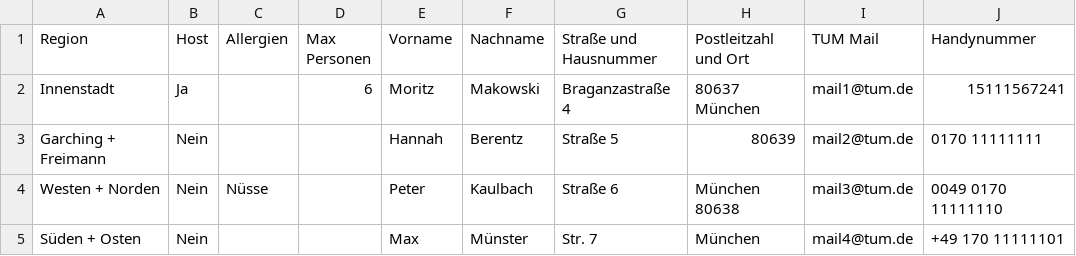
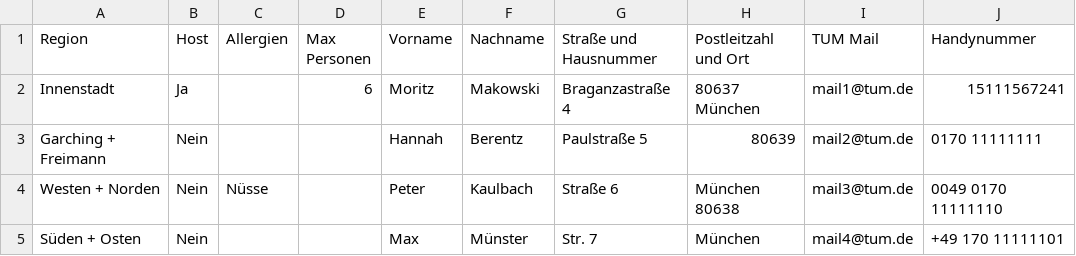
Before and after one commit to dostuffthatmatters/MSEatingOptimization, a CSV file: Source/example.csv, drawn as a sheet; only a part is shown; the diff names each change by its address in the sheet, - before the commit and + after, or states it on an @@ line.

```diff
--- a/Source/example.csv
+++ b/Source/example.csv
-G3 (Straße und Hausnummer): Straße 5
+G3 (Straße und Hausnummer): Paulstraße 5
```
Also changed, not shown: 4 other files.
